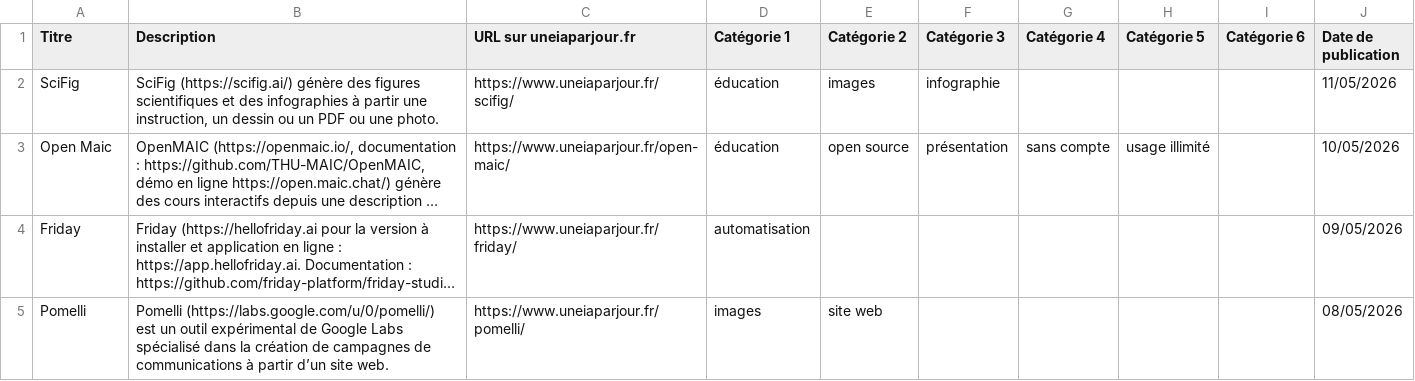
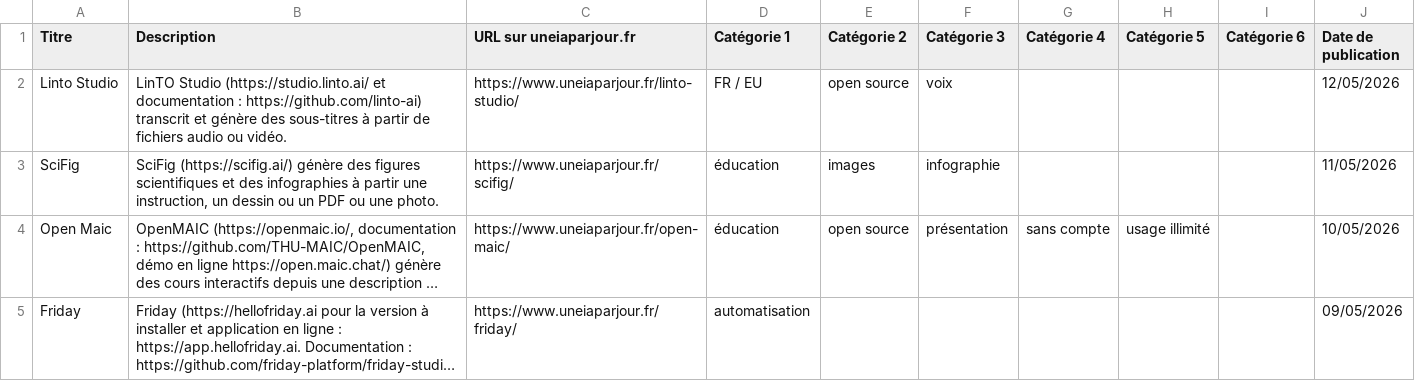
Before and after one commit to uneIAparjour/base, a CSV file: base-uneiaparjour.csv, drawn as a sheet; only a part is shown; the shorter side is filled out with more unchanged rows; long unchanged cells end in …; the diff names each change by its address in the sheet, - before the commit and + after, or states it on an @@ line.

```diff
--- a/base-uneiaparjour.csv
+++ b/base-uneiaparjour.csv
+row 2: Linto Studio | LinTO Studio (https://studio.linto.ai/ et documentation : https://github.com/linto-ai) transcrit et génère des sous-titres à partir de fichiers audio ou vidéo. | https://www.uneiaparjour.fr/linto-studio/ | FR / EU | open source | voix |  |  |  | 12/05/2026
```
Also changed, not shown: 3 other files.
